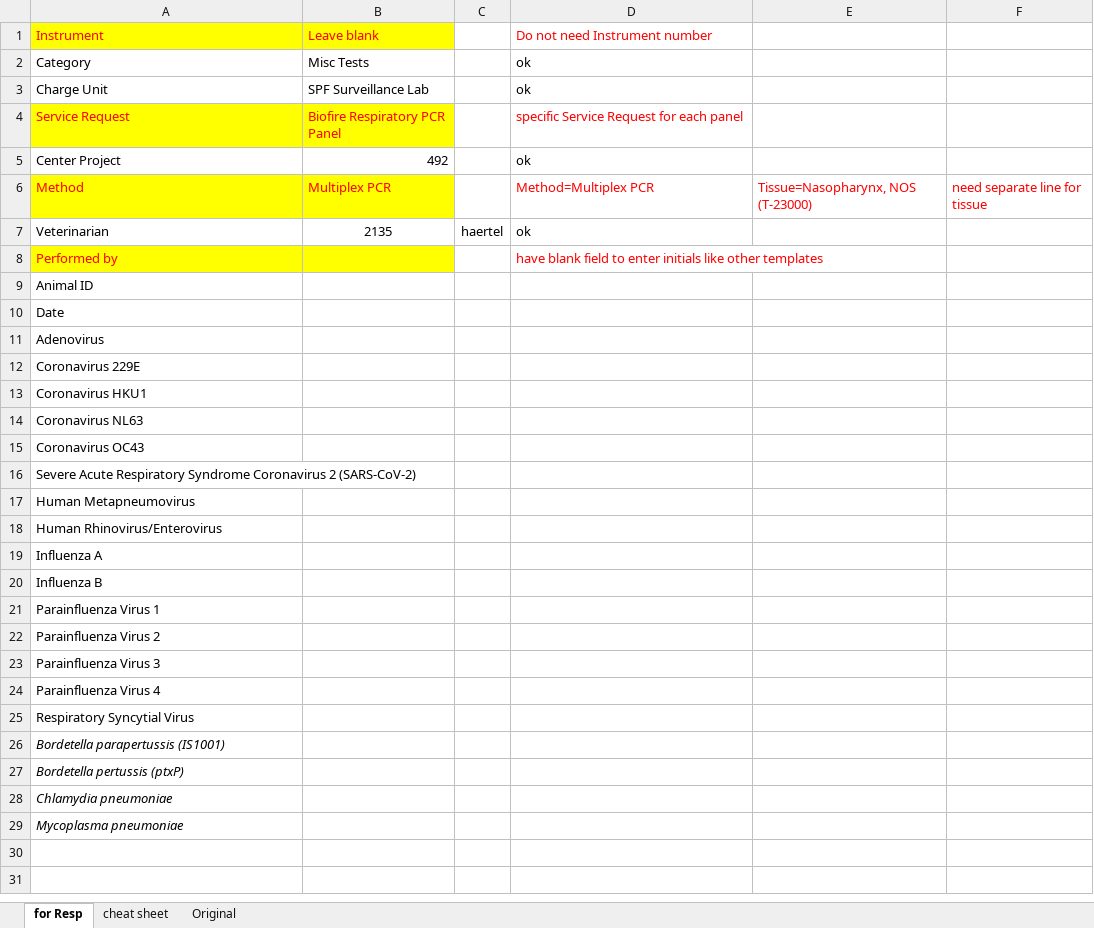
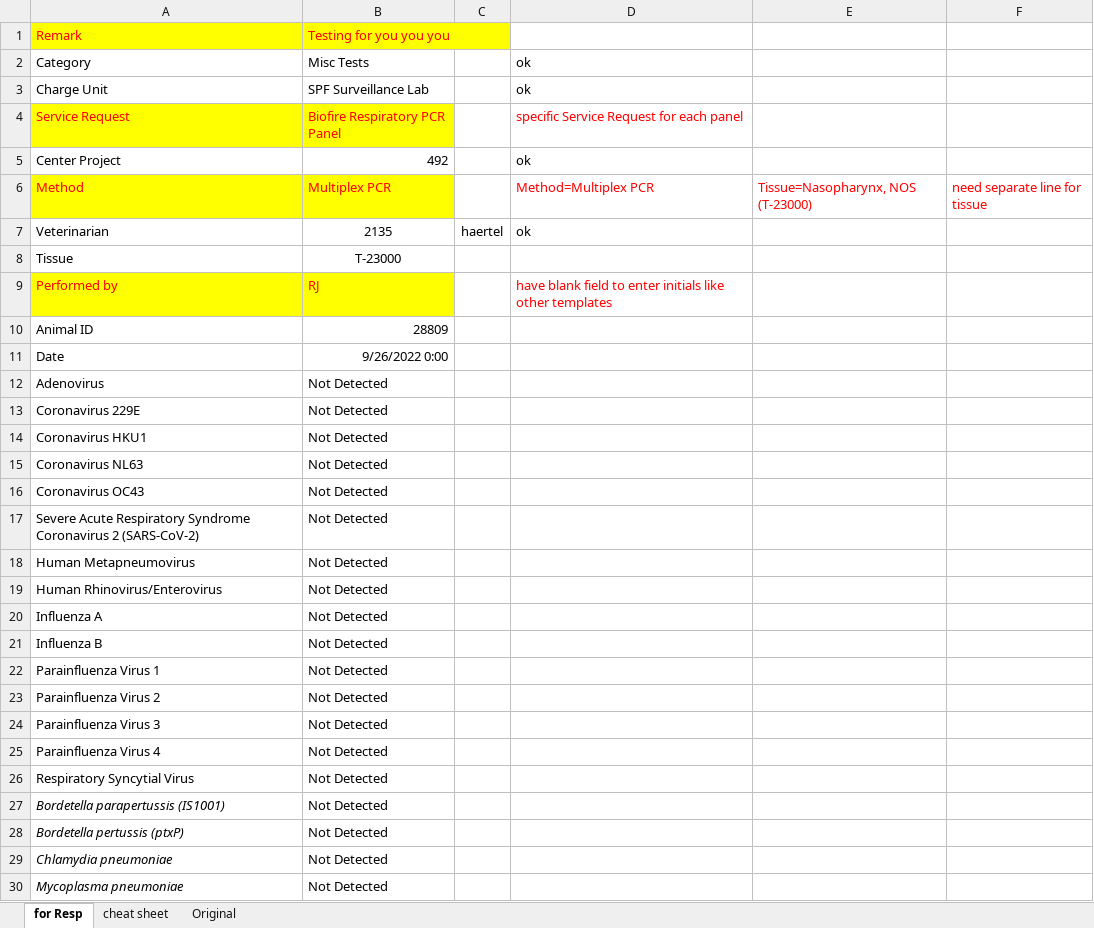
Before and after one commit to LabKey/onprcEHRModules, an Excel workbook: onprc_ehr/resources/web/onprc_ehr/templates/BioFireTemplate_Respiratory_Panel.xlsx, sheet for Resp, drawn as a sheet; values as stored, in another font and other column widths than the file's, no borders; removed rows and columns are numbered as before the commit, all else as after; the diff names each change by its address in the sheet, - before the commit and + after, or states it on an @@ line.

```diff
--- a/onprc_ehr/resources/web/onprc_ehr/templates/BioFireTemplate_Respiratory_Panel.xlsx (sheet for Resp)
+++ b/onprc_ehr/resources/web/onprc_ehr/templates/BioFireTemplate_Respiratory_Panel.xlsx (sheet for Resp)
-row 1: Instrument | Leave blank |  | Do not need Instrument number
+row 1: Remark | Testing for you you you
+row 8: Tissue | T-23000
-B9: (empty)
+B9: RJ
-B10: (empty)
+B10: 28809
-B11: (empty)
+B11: 9/26/2022 0:00
-B12:B30: (empty)
+B12:B30: Not Detected
```
Also changed, not shown: onprc_ehr/resources/web/onprc_ehr/templates/BioFireTemplate_GI_Panel.xlsx, 3 other files.
